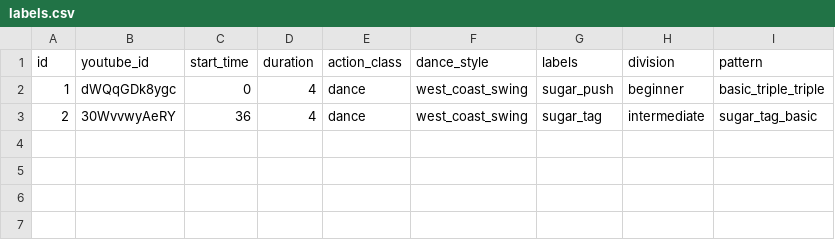
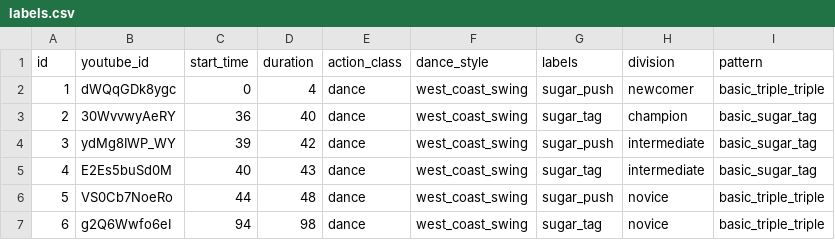
Before and after one commit to AniaNiedzialek/CS171_project, a CSV file: data/labels.csv, drawn as a sheet.

Commit message:
added intermediate and novice for sugar push and sugar tag

```diff
--- a/data/labels.csv
+++ b/data/labels.csv
@@ -1,3 +1,7 @@
 id,youtube_id,start_time,duration,action_class,dance_style,labels,division,pattern
-1,dWQqGDk8ygc,0,4,dance,west_coast_swing,sugar_push,beginner,basic_triple_triple
-2,30WvvwyAeRY,36,4,dance,west_coast_swing,sugar_tag,intermediate,sugar_tag_basic
+1,dWQqGDk8ygc,0,4,dance,west_coast_swing,sugar_push,newcomer,basic_triple_triple
+2,30WvvwyAeRY,36,40,dance,west_coast_swing,sugar_tag,champion,basic_sugar_tag
+3,ydMg8IWP_WY,39,42,dance,west_coast_swing,sugar_push,intermediate,basic_sugar_tag
+4,E2Es5buSd0M,40,43,dance,west_coast_swing,sugar_tag,intermediate,basic_sugar_tag
+5,VS0Cb7NoeRo,44,48,dance,west_coast_swing,sugar_push,novice,basic_triple_triple
+6,g2Q6Wwfo6eI,94,98,dance,west_coast_swing,sugar_tag,novice,basic_triple_triple
```
